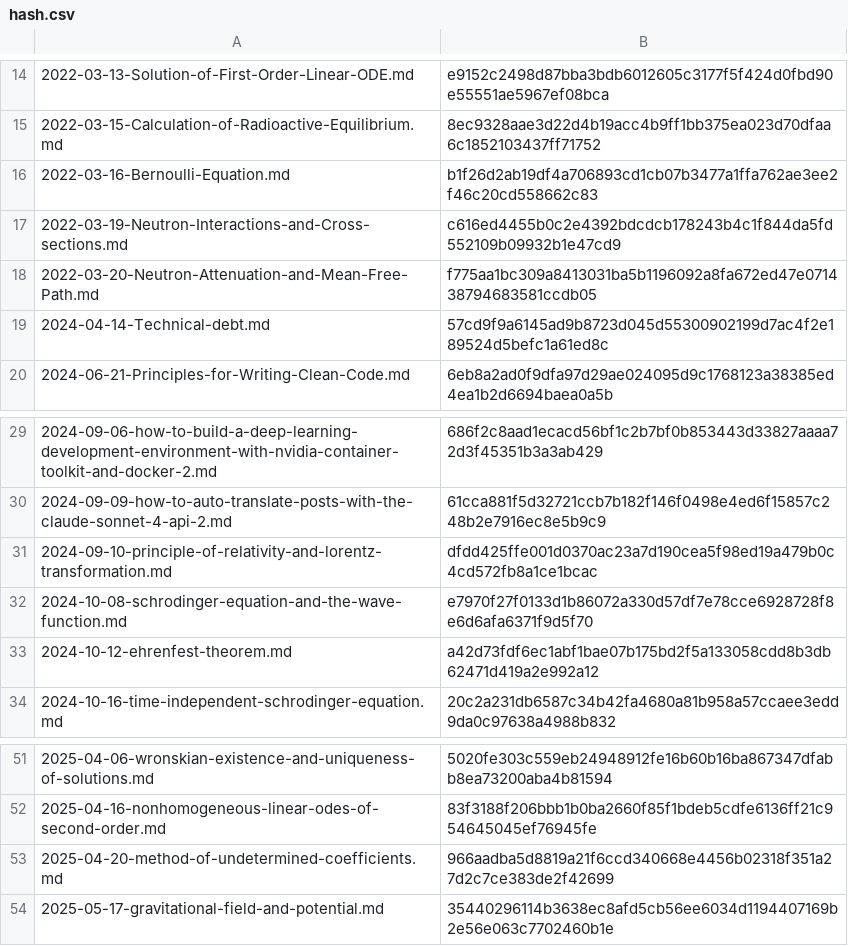
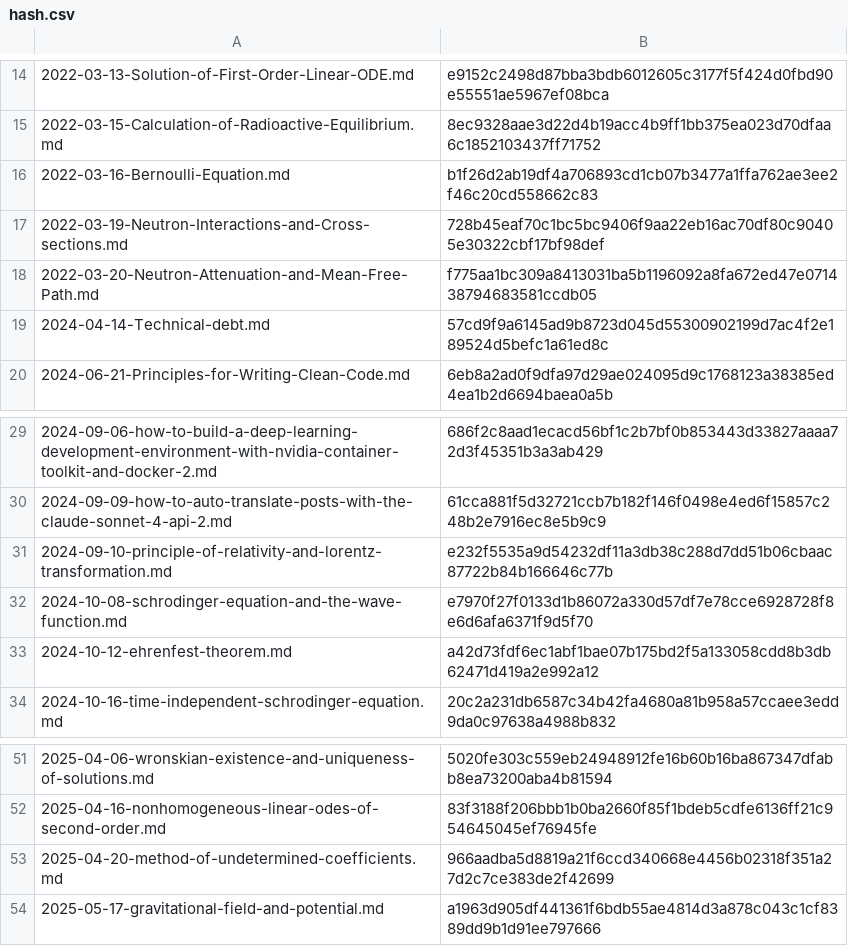
Before and after one commit to yunseo-kim/yunseo-kim.github.io, a CSV file: tools/hash.csv, drawn as a sheet; only a part is shown, gaps mark what is left out.

```diff
--- a/tools/hash.csv
+++ b/tools/hash.csv
@@ -16,3 +16,3 @@
 2022-03-16-Bernoulli-Equation.md,b1f26d2ab19df4a706893cd1cb07b3477a1ffa762ae3ee2f46c20cd558662c83
-2022-03-19-Neutron-Interactions-and-Cross-sections.md,c616ed4455b0c2e4392bdcdcb178243b4c1f844da5fd552109b09932b1e47cd9
+2022-03-19-Neutron-Interactions-and-Cross-sections.md,728b45eaf70c1bc5bc9406f9aa22eb16ac70df80c90405e30322cbf17bf98def
 2022-03-20-Neutron-Attenuation-and-Mean-Free-Path.md,f775aa1bc309a8413031ba5b1196092a8fa672ed47e071438794683581ccdb05
@@ -30,3 +30,3 @@
 2024-09-09-how-to-auto-translate-posts-with-the-claude-sonnet-4-api-2.md,61cca881f5d32721ccb7b182f146f0498e4ed6f15857c248b2e7916ec8e5b9c9
-2024-09-10-principle-of-relativity-and-lorentz-transformation.md,dfdd425ffe001d0370ac23a7d190cea5f98ed19a479b0c4cd572fb8a1ce1bcac
+2024-09-10-principle-of-relativity-and-lorentz-transformation.md,e232f5535a9d54232df11a3db38c288d7dd51b06cbaac87722b84b166646c77b
 2024-10-08-schrodinger-equation-and-the-wave-function.md,e7970f27f0133d1b86072a330d57df7e78cce6928728f8e6d6afa6371f9d5f70
@@ -53,2 +53,2 @@
 2025-04-20-method-of-undetermined-coefficients.md,966aadba5d8819a21f6ccd340668e4456b02318f351a27d2c7ce383de2f42699
-2025-05-17-gravitational-field-and-potential.md,35440296114b3638ec8afd5cb56ee6034d1194407169b2e56e063c7702460b1e
+2025-05-17-gravitational-field-and-potential.md,a1963d905df441361f6bdb55ae4814d3a878c043c1cf8389dd9b1d91ee797666
```
Also changed, not shown: 18 other files.
